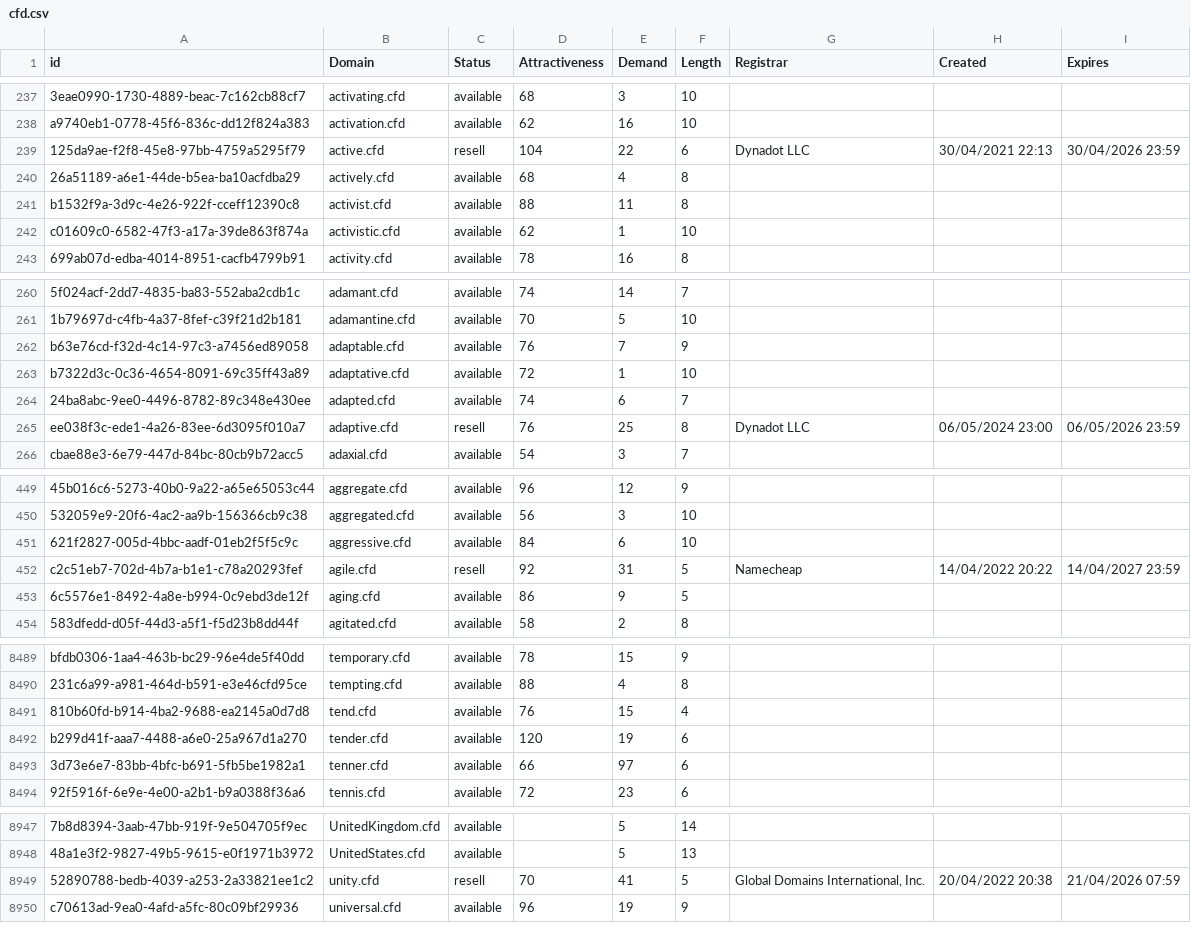
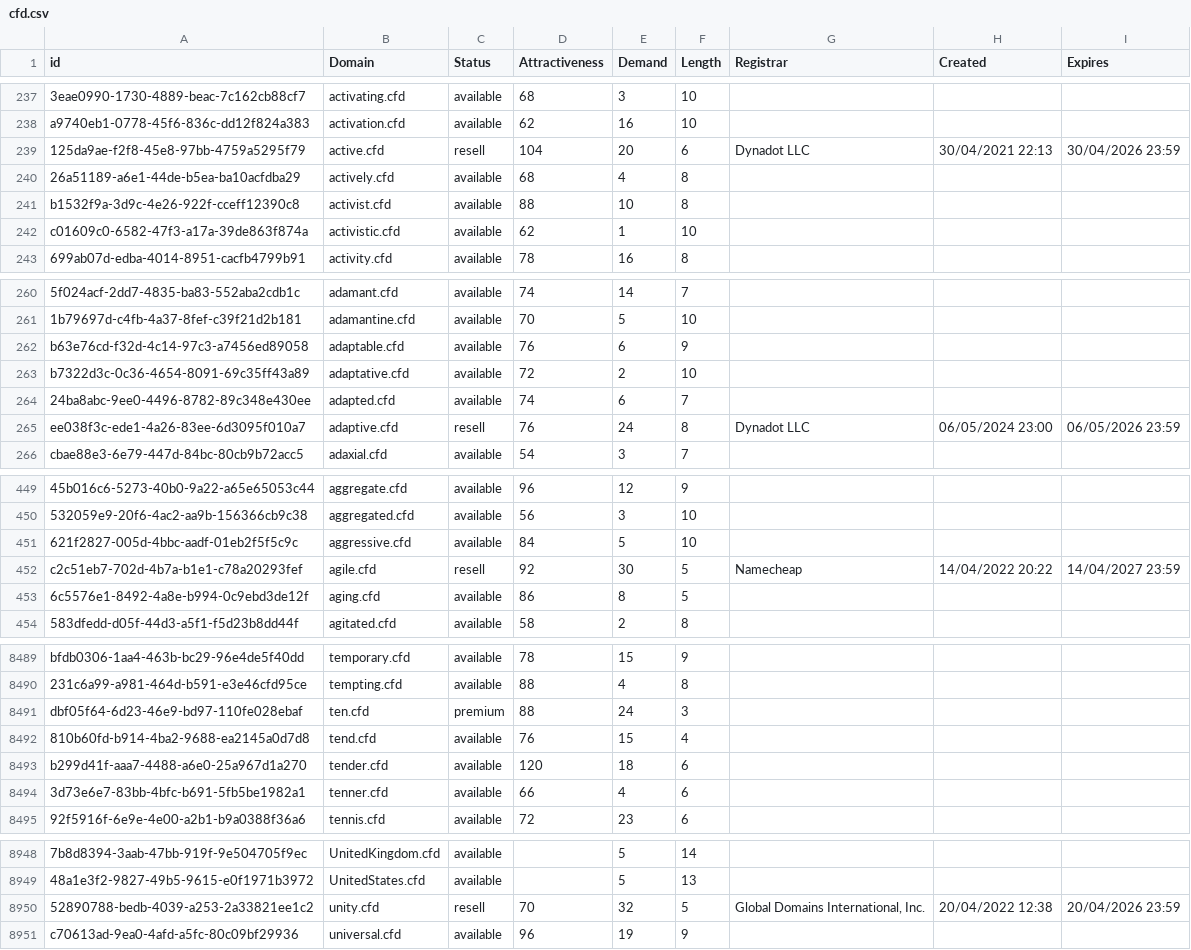
Before and after one commit to UniqueDomains/cfd-oneword-domains, a CSV file: cfd.csv, drawn as a sheet; only a part is shown, gaps mark what is left out; addresses are those after the commit; the diff covers the shown part only; the diff names each change by its address in the sheet, - before the commit and + after, or states it on an @@ line.

Commit message:
Domains update

```diff
--- a/cfd.csv
+++ b/cfd.csv
-E239 (Demand): 22
+E239 (Demand): 20
-E241 (Demand): 11
+E241 (Demand): 10
-E262 (Demand): 7
+E262 (Demand): 6
-E263 (Demand): 1
+E263 (Demand): 2
-E265 (Demand): 25
+E265 (Demand): 24
-E451 (Demand): 6
+E451 (Demand): 5
-E452 (Demand): 31
+E452 (Demand): 30
-E453 (Demand): 9
+E453 (Demand): 8
+row 8491: dbf05f64-6d23-46e9-bd97-110fe028ebaf | ten.cfd | premium | 88 | 24 | 3
-E8493 (Demand): 19
+E8493 (Demand): 18
-E8494 (Demand): 97
+E8494 (Demand): 4
-E8950 (Demand): 41
+E8950 (Demand): 32
-H8950 (Created): 20/04/2022 20:38
+H8950 (Created): 20/04/2022 12:38
-I8950 (Expires): 21/04/2026 07:59
+I8950 (Expires): 20/04/2026 23:59
```
Also changed, not shown: 97 edited cells elsewhere in this file, 2 other files.
